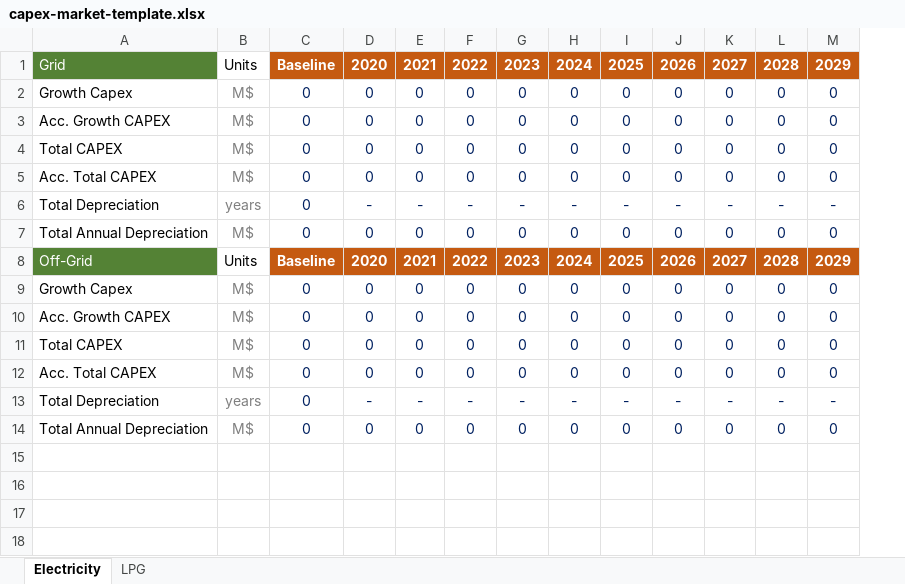
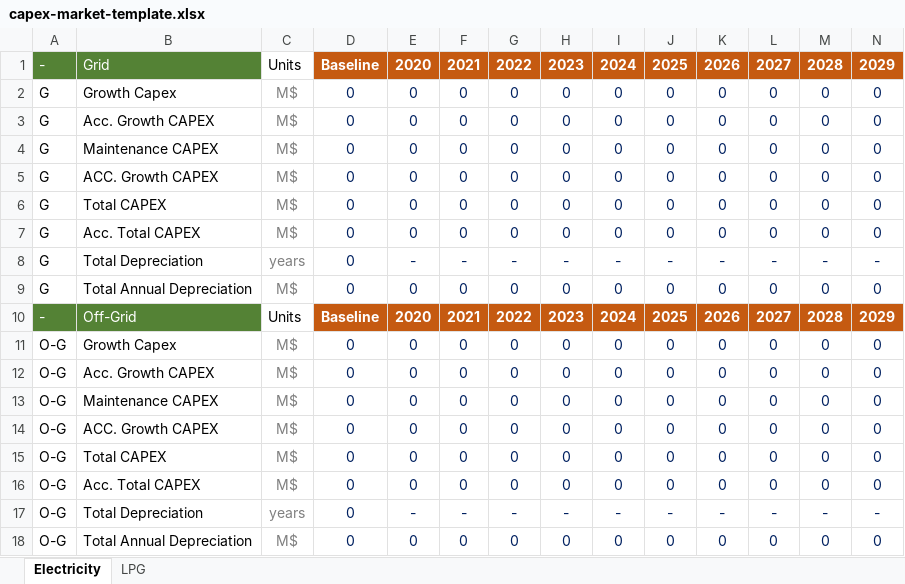
Before and after one commit to Almudenagarrido/NICCP-AI, an Excel workbook: backend/capex-fuel-markets/capex-market-template.xlsx, sheet Electricity, drawn as a sheet; only a part is shown; values as stored, in another font and other column widths than the file's, no borders; addresses are those after the commit; rows hold the shown columns only; the diff names each change by its address in the sheet, - before the commit and + after, or states it on an @@ line.

Commit message:
Implemented dynamic formula application in CAPEX sheet for fuel markets (LPG, Electricity)

```diff
--- a/backend/capex-fuel-markets/capex-market-template.xlsx (sheet Electricity)
+++ b/backend/capex-fuel-markets/capex-market-template.xlsx (sheet Electricity)
+column A, rows 1-3: - | G | G; rows 6-12: G | G | G | G | - | O-G | O-G; rows 15-18: all O-G
+row 4: G | Maintenance CAPEX | M$ | 0 | 0 | 0 | 0 | 0 | 0 | 0 | 0 | 0 | 0 | 0
+row 5: G | ACC. Growth CAPEX | M$ | 0 | 0 | 0 | 0 | 0 | 0 | 0 | 0 | 0 | 0 | 0
+row 13: O-G | Maintenance CAPEX | M$ | 0 | 0 | 0 | 0 | 0 | 0 | 0 | 0 | 0 | 0 | 0
+row 14: O-G | ACC. Growth CAPEX | M$ | 0 | 0 | 0 | 0 | 0 | 0 | 0 | 0 | 0 | 0 | 0
```
Also changed, not shown: sheet LPG, backend/technoeconomic-inputs/technoeconomic-inputs-template.xlsx, 15 other files.
